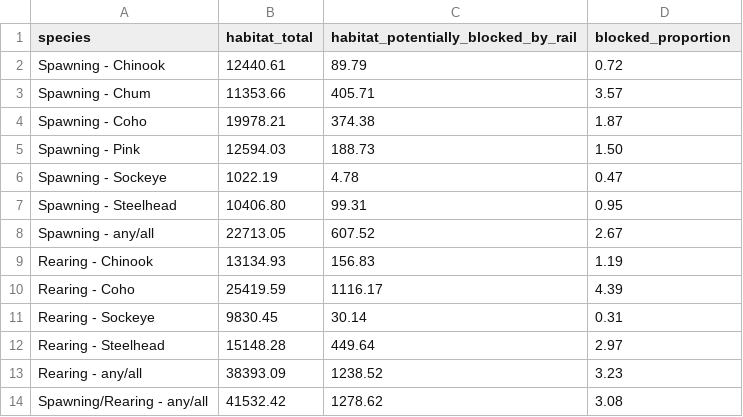
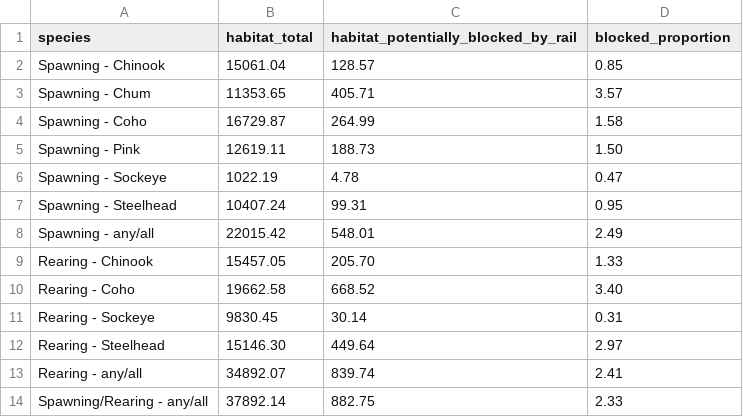
Before and after one commit to smnorris/bcfishpass_rail, a CSV file: output/table2.csv, drawn as a sheet.

```diff
--- a/output/table2.csv
+++ b/output/table2.csv
@@ -1,14 +1,14 @@
 species,habitat_total,habitat_potentially_blocked_by_rail,blocked_proportion
-Spawning - Chinook,12440.61,89.79,0.72
-Spawning - Chum,11353.66,405.71,3.57
-Spawning - Coho,19978.21,374.38,1.87
-Spawning - Pink,12594.03,188.73,1.50
+Spawning - Chinook,15061.04,128.57,0.85
+Spawning - Chum,11353.65,405.71,3.57
+Spawning - Coho,16729.87,264.99,1.58
+Spawning - Pink,12619.11,188.73,1.50
 Spawning - Sockeye,1022.19,4.78,0.47
-Spawning - Steelhead,10406.80,99.31,0.95
-Spawning - any/all,22713.05,607.52,2.67
-Rearing - Chinook,13134.93,156.83,1.19
-Rearing - Coho,25419.59,1116.17,4.39
+Spawning - Steelhead,10407.24,99.31,0.95
+Spawning - any/all,22015.42,548.01,2.49
+Rearing - Chinook,15457.05,205.70,1.33
+Rearing - Coho,19662.58,668.52,3.40
 Rearing - Sockeye,9830.45,30.14,0.31
-Rearing - Steelhead,15148.28,449.64,2.97
-Rearing - any/all,38393.09,1238.52,3.23
-Spawning/Rearing - any/all,41532.42,1278.62,3.08
+Rearing - Steelhead,15146.30,449.64,2.97
+Rearing - any/all,34892.07,839.74,2.41
+Spawning/Rearing - any/all,37892.14,882.75,2.33
```
Also changed, not shown: output/output1.csv, output/overview.csv, 4 other files.
